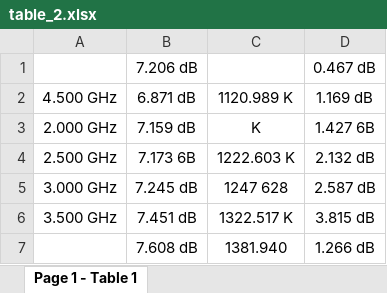
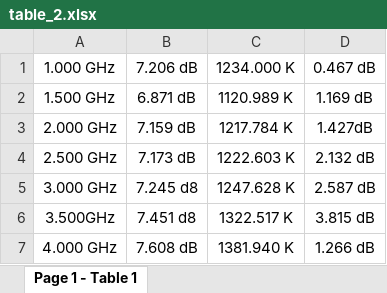
Before and after one commit to JON1MAN/Photo-Excel, an Excel workbook: main_script/output/table_2.xlsx, sheet Page 1 - Table 1, drawn as a sheet; values as stored, in another font and other column widths than the file's, no borders; the diff names each change by its address in the sheet, - before the commit and + after, or states it on an @@ line.

```diff
--- a/main_script/output/table_2.xlsx (sheet Page 1 - Table 1)
+++ b/main_script/output/table_2.xlsx (sheet Page 1 - Table 1)
-A1: (empty)
+A1: 1.000 GHz
-C1: (empty)
+C1: 1234.000 K
-A2 (1.000 GHz): 4.500 GHz
+A2 (1.000 GHz): 1.500 GHz
-C3 (1234.000 K): K
+C3 (1234.000 K): 1217.784 K
-D3 (0.467 dB): 1.427 6B
+D3 (0.467 dB): 1.427dB
-B4 (7.206 dB): 7.173 6B
+B4 (7.206 dB): 7.173 dB
-B5 (7.206 dB): 7.245 dB
+B5 (7.206 dB): 7.245 d8
-C5 (1234.000 K): 1247 628
+C5 (1234.000 K): 1247.628 K
-A6 (1.000 GHz): 3.500 GHz
+A6 (1.000 GHz): 3.500GHz
-B6 (7.206 dB): 7.451 dB
+B6 (7.206 dB): 7.451 d8
-A7 (1.000 GHz): (empty)
+A7 (1.000 GHz): 4.000 GHz
-C7 (1234.000 K): 1381.940
+C7 (1234.000 K): 1381.940 K
```
Also changed, not shown: main_script/output/table_0.xlsx, main_script/output/table_1.xlsx, 5 other files.
